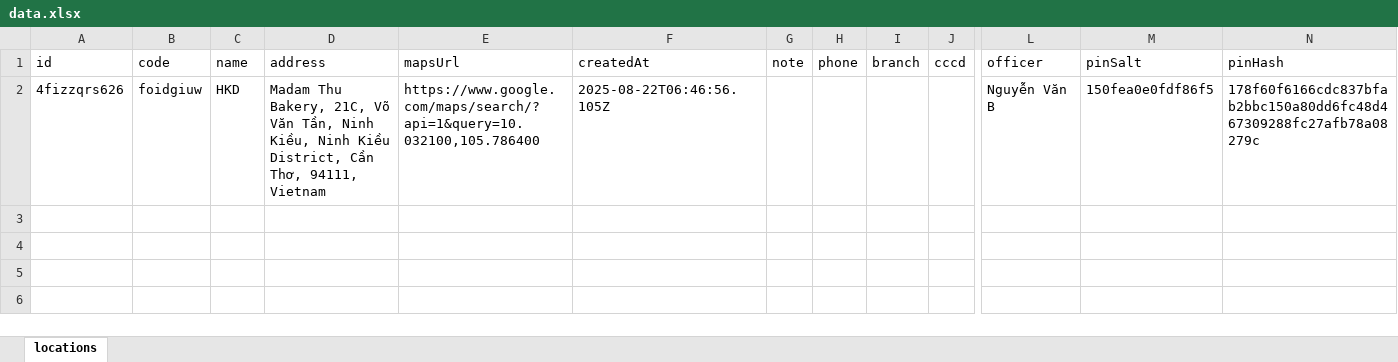
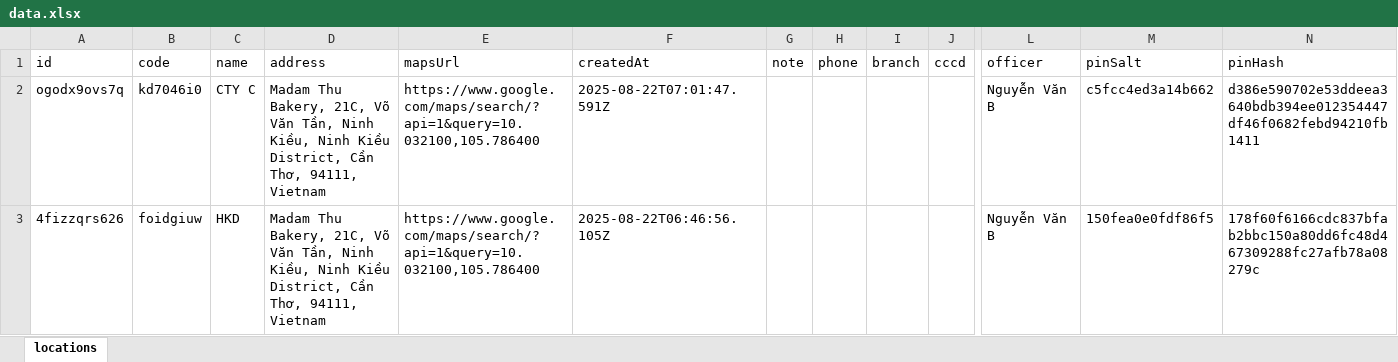
Before and after one commit to tvnghp/QR, an Excel workbook: data.xlsx, sheet locations, drawn as a sheet; only a part is shown, gaps mark what is left out; values as stored, in another font and other column widths than the file's, no borders; rows hold the shown columns only; the diff names each change by its address in the sheet, - before the commit and + after, or states it on an @@ line.

Commit message:
Cập nhật data.xlsx từ công cụ QR

```diff
--- a/data.xlsx (sheet locations)
+++ b/data.xlsx (sheet locations)
+row 2: ogodx9ovs7q | kd7046i0 | CTY C | Madam Thu Bakery, 21C, Võ Văn Tần, Ninh Kiều, Ninh Kiều District, Cần Thơ, 94111, Vietnam | https://www.google.com/maps/search/?api=1&query=10.032100,105.786400 | 2025-08-22T07:01:47.591Z |  |  |  |  | Nguyễn Văn B | c5fcc4ed3a14b662 | d386e590702e53ddeea3640bdb394ee012354447df46f0682febd94210fb1411
```
